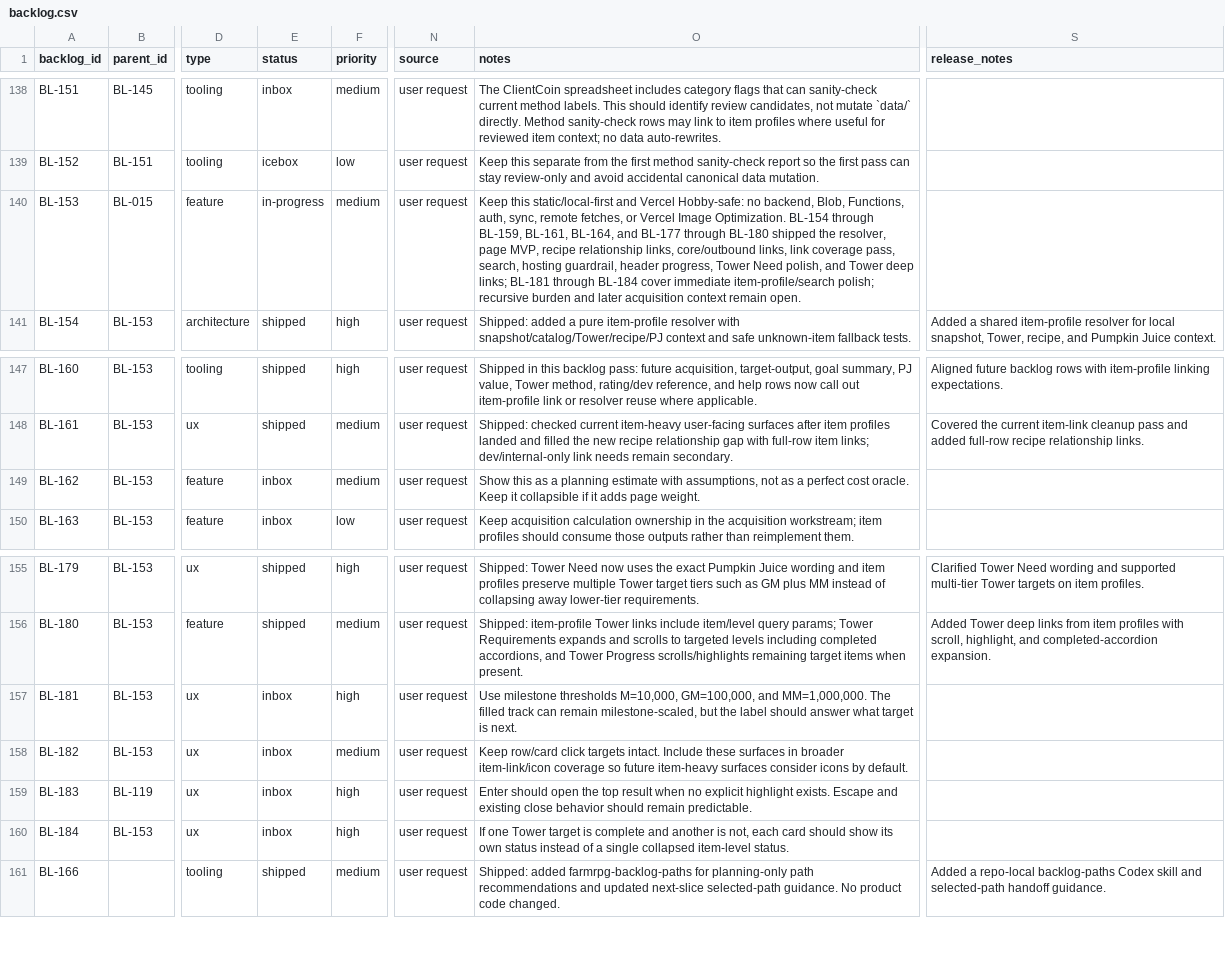
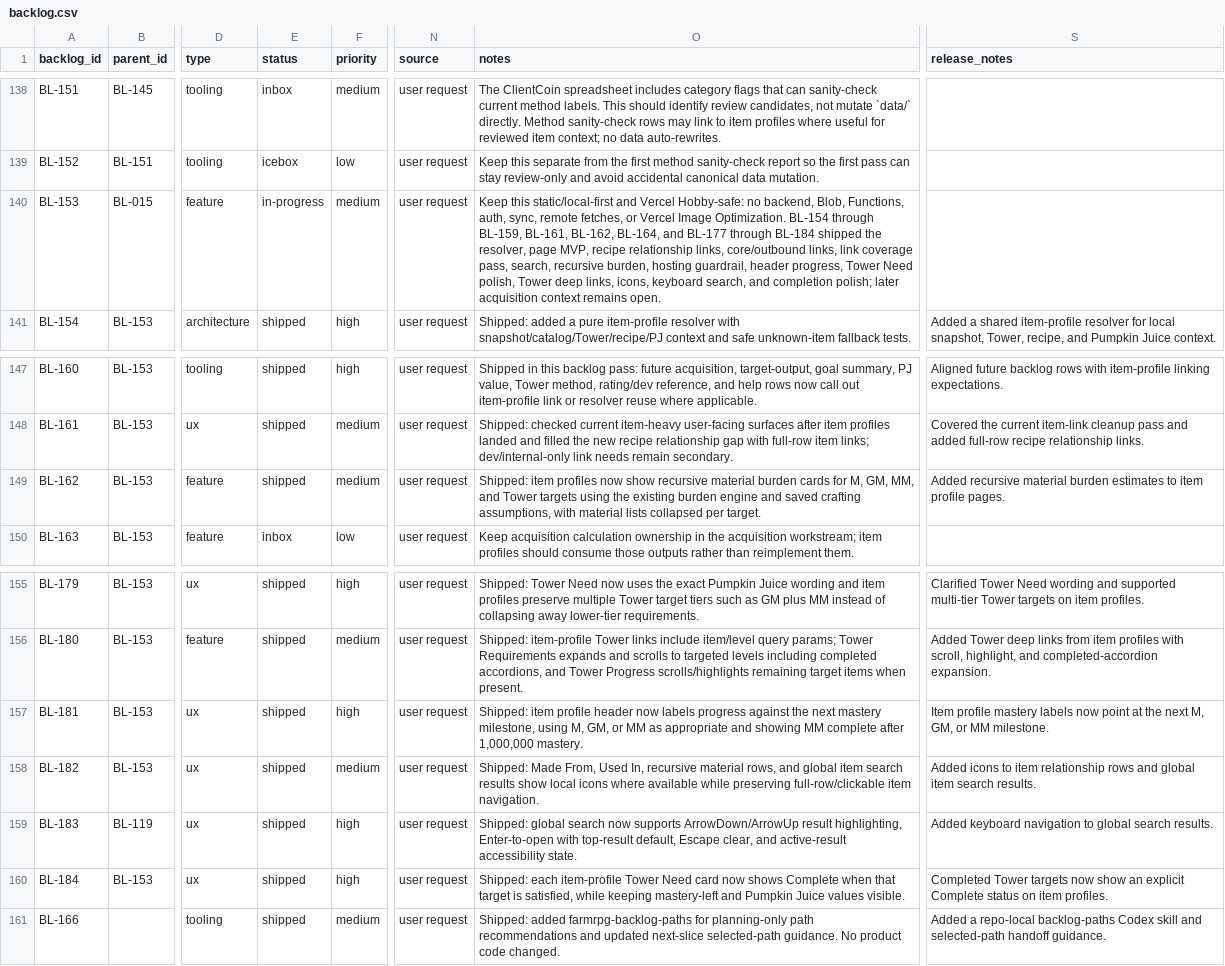
Before and after one commit to missvin/farmrpg-tools, a CSV file: planning/backlog.csv, drawn as a sheet; only a part is shown, gaps mark what is left out; the diff names each change by its address in the sheet, - before the commit and + after, or states it on an @@ line.

Commit message:
feat(items): polish item profiles and search

```diff
--- a/planning/backlog.csv
+++ b/planning/backlog.csv
-O140 (notes): …BL-159, BL-161, BL-164, and BL-177 through BL-180 shipped the resolver, page MVP, recipe relationship links, core/outbound links, link coverage pass, search, hosting guardrail, header progress, Tower Need polish, and Tower deep links; BL-181 through BL-184 cover immediate item-profile/search polish; recursive burden and later acquisition context remain open.
+O140 (notes): …BL-159, BL-161, BL-162, BL-164, and BL-177 through BL-184 shipped the resolver, page MVP, recipe relationship links, core/outbound links, link coverage pass, search, recursive burden, hosting guardrail, header progress, Tower Need polish, Tower deep links, icons, keyboard search, and completion polish; later acquisition context remains open.
-E149 (status): inbox
+E149 (status): shipped
-O149 (notes): Show this as a planning estimate with assumptions, not as a perfect cost oracle. Keep it collapsible if it adds page weight.
+O149 (notes): Shipped: item profiles now show recursive material burden cards for M, GM, MM, and Tower targets using the existing burden engine and saved crafting assumptions, with material lists collapsed per target.
-S149 (release_notes): (empty)
+S149 (release_notes): Added recursive material burden estimates to item profile pages.
-E157:E160 (status): inbox
+E157:E160 (status): shipped
-O157 (notes): Use milestone thresholds M=10,000, GM=100,000, and MM=1,000,000. The filled track can remain milestone-scaled, but the label should answer what target is next.
+O157 (notes): Shipped: item profile header now labels progress against the next mastery milestone, using M, GM, or MM as appropriate and showing MM complete after 1,000,000 mastery.
-S157 (release_notes): (empty)
+S157 (release_notes): Item profile mastery labels now point at the next M, GM, or MM milestone.
-O158 (notes): Keep row/card click targets intact. Include these surfaces in broader item-link/icon coverage so future item-heavy surfaces consider icons by default.
+O158 (notes): Shipped: Made From, Used In, recursive material rows, and global item search results show local icons where available while preserving full-row/clickable item navigation.
-S158 (release_notes): (empty)
+S158 (release_notes): Added icons to item relationship rows and global item search results.
-O159 (notes): Enter should open the top result when no explicit highlight exists. Escape and existing close behavior should remain predictable.
+O159 (notes): Shipped: global search now supports ArrowDown/ArrowUp result highlighting, Enter-to-open with top-result default, Escape clear, and active-result accessibility state.
-S159 (release_notes): (empty)
+S159 (release_notes): Added keyboard navigation to global search results.
-O160 (notes): If one Tower target is complete and another is not, each card should show its own status instead of a single collapsed item-level status.
+O160 (notes): Shipped: each item-profile Tower Need card now shows Complete when that target is satisfied, while keeping mastery-left and Pumpkin Juice values visible.
-S160 (release_notes): (empty)
+S160 (release_notes): Completed Tower targets now show an explicit Complete status on item profiles.
```
Also changed, not shown: 5 other files.
